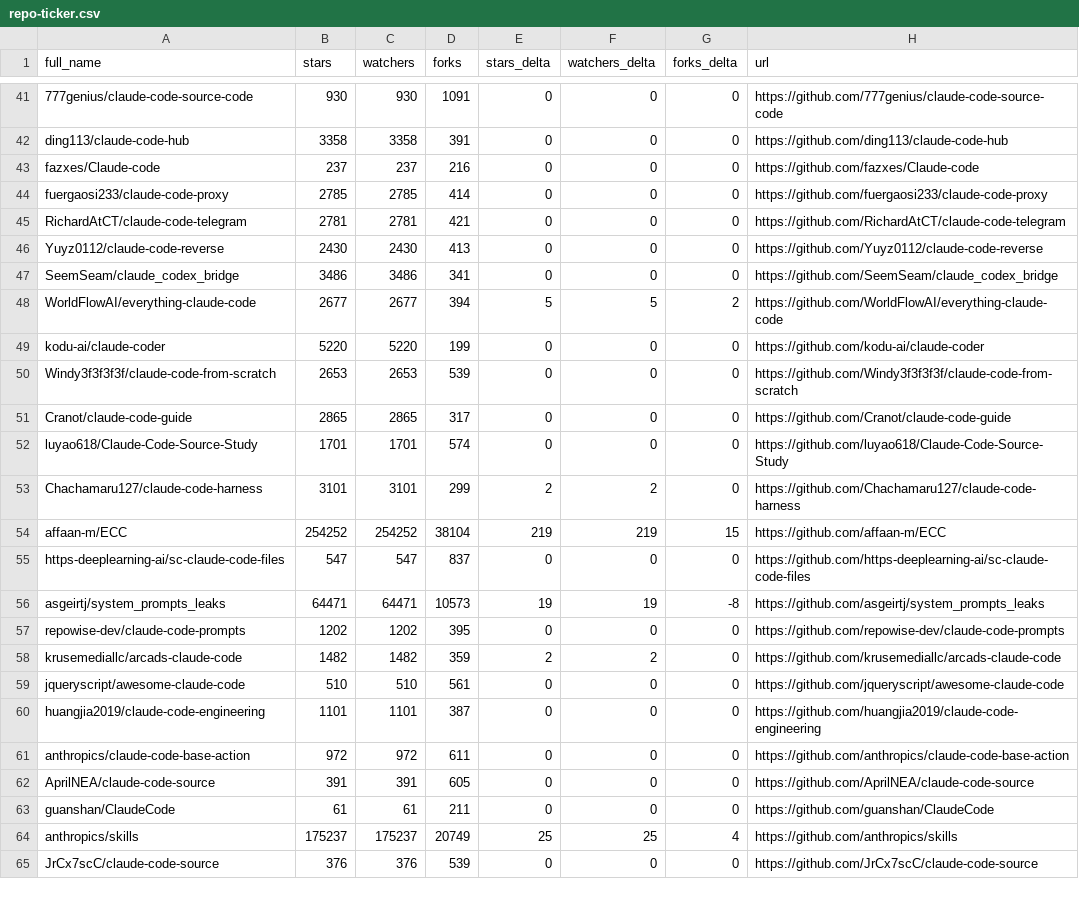
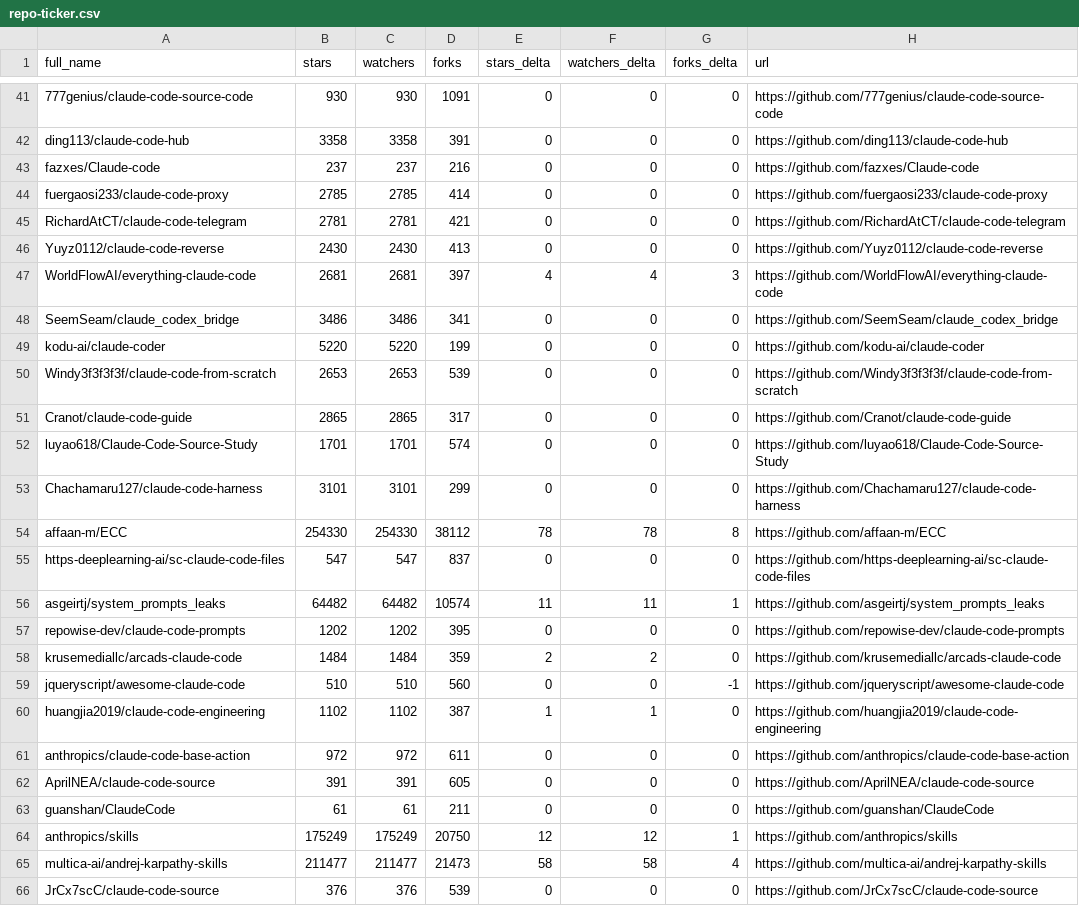
Before and after one commit to redtrades/awesome-claude-code, a CSV file: data/repo-ticker.csv, drawn as a sheet; only a part is shown, gaps mark what is left out; the diff covers the shown part only.

```diff
--- a/data/repo-ticker.csv
+++ b/data/repo-ticker.csv
@@ -46,4 +46,4 @@ RichardAtCT/claude-code-telegram,2781,2781,421,0,0,0,https://github.com/RichardA
 Yuyz0112/claude-code-reverse,2430,2430,413,0,0,0,https://github.com/Yuyz0112/claude-code-reverse
+WorldFlowAI/everything-claude-code,2681,2681,397,4,4,3,https://github.com/WorldFlowAI/everything-claude-code
 SeemSeam/claude_codex_bridge,3486,3486,341,0,0,0,https://github.com/SeemSeam/claude_codex_bridge
-WorldFlowAI/everything-claude-code,2677,2677,394,5,5,2,https://github.com/WorldFlowAI/everything-claude-code
 kodu-ai/claude-coder,5220,5220,199,0,0,0,https://github.com/kodu-ai/claude-coder
@@ -52,10 +52,10 @@ Cranot/claude-code-guide,2865,2865,317,0,0,0,https://github.com/Cranot/claude-co
 luyao618/Claude-Code-Source-Study,1701,1701,574,0,0,0,https://github.com/luyao618/Claude-Code-Source-Study
-Chachamaru127/claude-code-harness,3101,3101,299,2,2,0,https://github.com/Chachamaru127/claude-code-harness
-affaan-m/ECC,254252,254252,38104,219,219,15,https://github.com/affaan-m/ECC
+Chachamaru127/claude-code-harness,3101,3101,299,0,0,0,https://github.com/Chachamaru127/claude-code-harness
+affaan-m/ECC,254330,254330,38112,78,78,8,https://github.com/affaan-m/ECC
 https-deeplearning-ai/sc-claude-code-files,547,547,837,0,0,0,https://github.com/https-deeplearning-ai/sc-claude-code-files
-asgeirtj/system_prompts_leaks,64471,64471,10573,19,19,-8,https://github.com/asgeirtj/system_prompts_leaks
+asgeirtj/system_prompts_leaks,64482,64482,10574,11,11,1,https://github.com/asgeirtj/system_prompts_leaks
 repowise-dev/claude-code-prompts,1202,1202,395,0,0,0,https://github.com/repowise-dev/claude-code-prompts
-krusemediallc/arcads-claude-code,1482,1482,359,2,2,0,https://github.com/krusemediallc/arcads-claude-code
-jqueryscript/awesome-claude-code,510,510,561,0,0,0,https://github.com/jqueryscript/awesome-claude-code
-huangjia2019/claude-code-engineering,1101,1101,387,0,0,0,https://github.com/huangjia2019/claude-code-engineering
+krusemediallc/arcads-claude-code,1484,1484,359,2,2,0,https://github.com/krusemediallc/arcads-claude-code
+jqueryscript/awesome-claude-code,510,510,560,0,0,-1,https://github.com/jqueryscript/awesome-claude-code
+huangjia2019/claude-code-engineering,1102,1102,387,1,1,0,https://github.com/huangjia2019/claude-code-engineering
 anthropics/claude-code-base-action,972,972,611,0,0,0,https://github.com/anthropics/claude-code-base-action
@@ -63,3 +63,4 @@ AprilNEA/claude-code-source,391,391,605,0,0,0,https://github.com/AprilNEA/claude
 guanshan/ClaudeCode,61,61,211,0,0,0,https://github.com/guanshan/ClaudeCode
-anthropics/skills,175237,175237,20749,25,25,4,https://github.com/anthropics/skills
+anthropics/skills,175249,175249,20750,12,12,1,https://github.com/anthropics/skills
+multica-ai/andrej-karpathy-skills,211477,211477,21473,58,58,4,https://github.com/multica-ai/andrej-karpathy-skills
 JrCx7scC/claude-code-source,376,376,539,0,0,0,https://github.com/JrCx7scC/claude-code-source
```
Also changed, not shown: 1 removed row, 1 moved row and 104 edited cells elsewhere in this file, 2 other files.
